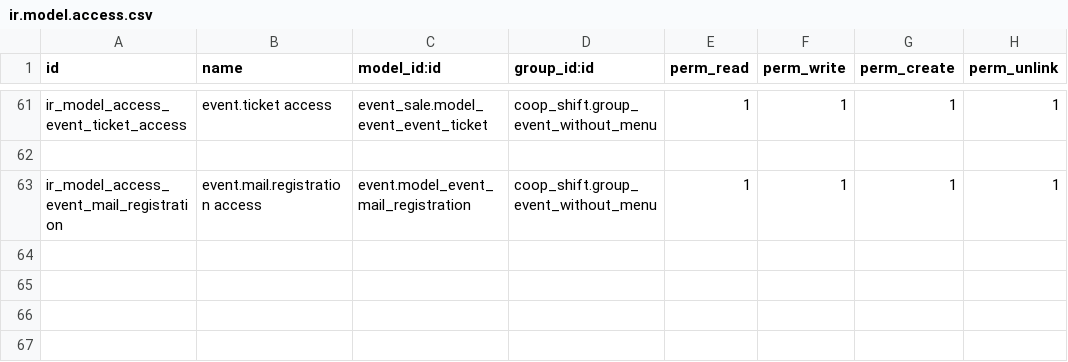
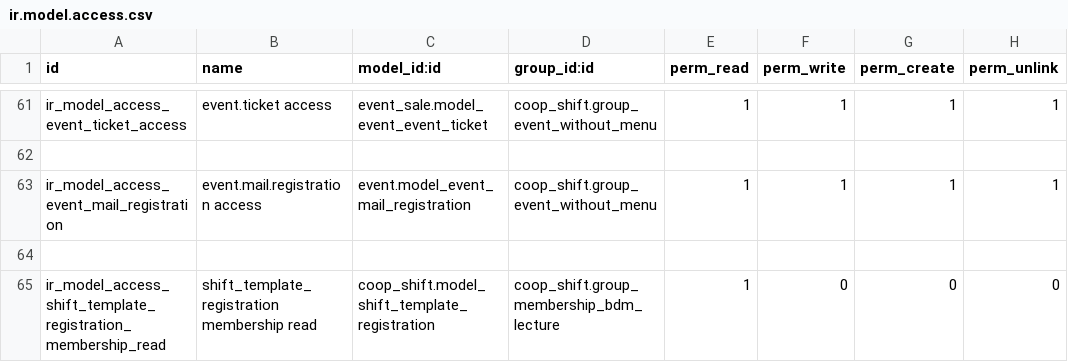
Before and after one commit to AwesomeFoodCoops/odoo-production, a CSV file: intercoop_addons/coop_shift/security/ir.model.access.csv, drawn as a sheet; only a part is shown, gaps mark what is left out.

```diff
--- a/intercoop_addons/coop_shift/security/ir.model.access.csv
+++ b/intercoop_addons/coop_shift/security/ir.model.access.csv
@@ -63 +63,3 @@ ir_model_access_event_ticket_access,event.ticket access,event_sale.model_event_e
 ir_model_access_event_mail_registration,event.mail.registration access,event.model_event_mail_registration,coop_shift.group_event_without_menu,1,1,1,1
+,,,,,,,
+ir_model_access_shift_template_registration_membership_read,shift_template_registration membership read,coop_shift.model_shift_template_registration,coop_shift.group_membership_bdm_lecture,1,0,0,0
```
Also changed, not shown: 1 other file.
